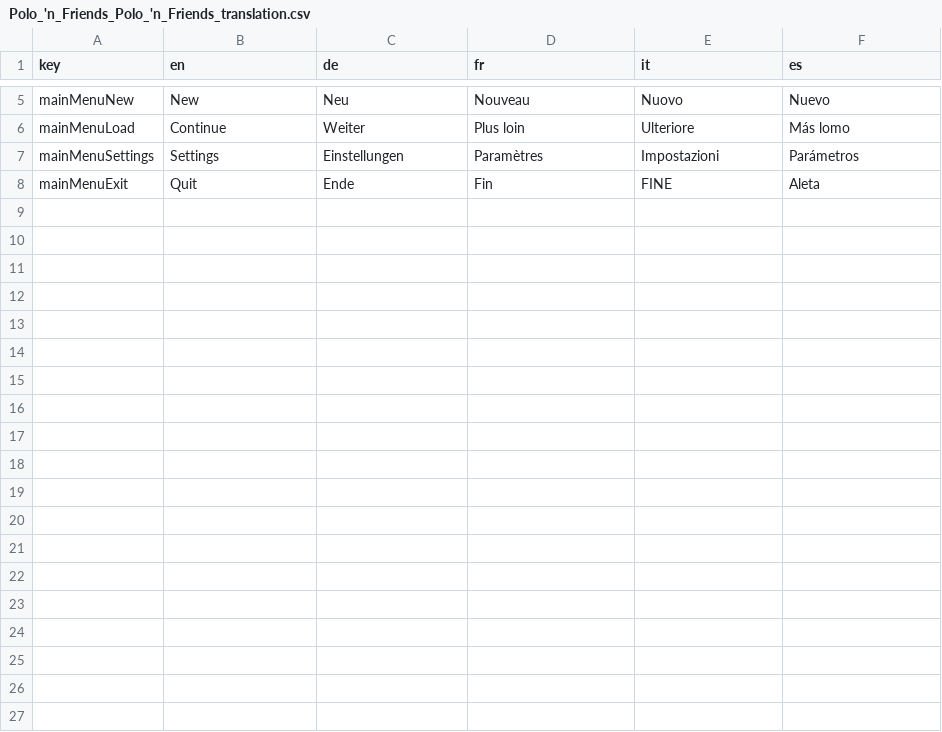
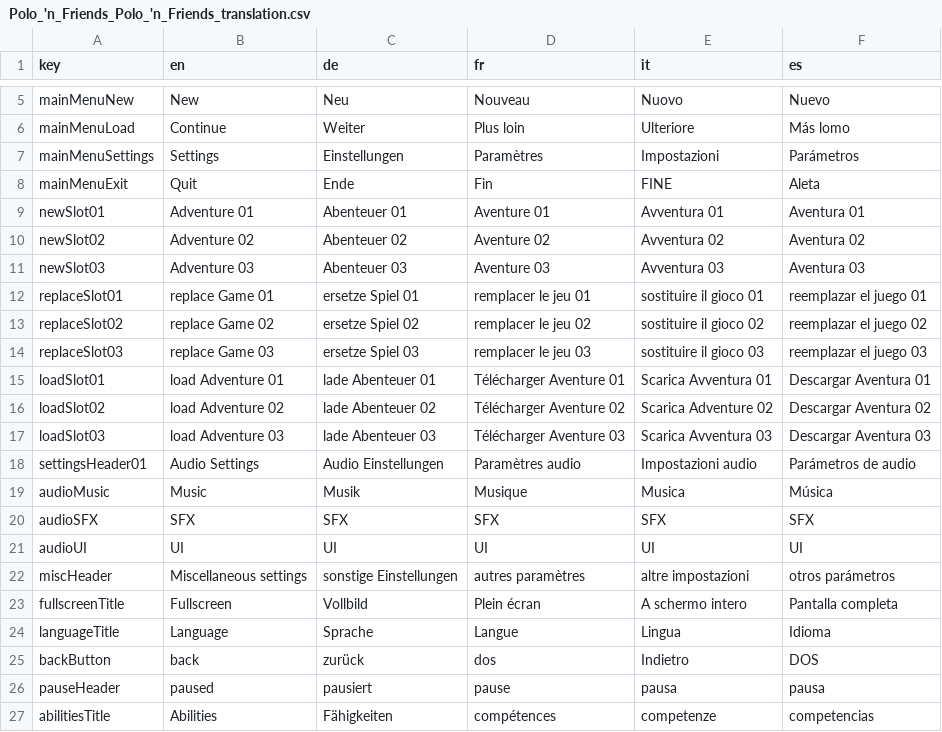
Before and after one commit to tomekboy/tomeksMetroidvania, a CSV file: data/localization/Polo_'n_Friends/Polo_'n_Friends_Polo_'n_Friends_translation.csv, drawn as a sheet; only a part is shown, gaps mark what is left out; the diff covers the shown part only; the diff names each change by its address in the sheet, - before the commit and + after, or states it on an @@ line.

Commit message:
localization implemented

```diff
--- a/data/localization/Polo_'n_Friends/Polo_'n_Friends_Polo_'n_Friends_translation.csv
+++ b/data/localization/Polo_'n_Friends/Polo_'n_Friends_Polo_'n_Friends_translation.csv
+row 9: newSlot01 | Adventure 01 | Abenteuer 01 | Aventure 01 | Avventura 01 | Aventura 01
+row 10: newSlot02 | Adventure 02 | Abenteuer 02 | Aventure 02 | Avventura 02 | Aventura 02
+row 11: newSlot03 | Adventure 03 | Abenteuer 03 | Aventure 03 | Avventura 03 | Aventura 03
+row 12: replaceSlot01 | replace Game 01 | ersetze Spiel 01 | remplacer le jeu 01 | sostituire il gioco 01 | reemplazar el juego 01
+row 13: replaceSlot02 | replace Game 02 | ersetze Spiel 02 | remplacer le jeu 02 | sostituire il gioco 02 | reemplazar el juego 02
+row 14: replaceSlot03 | replace Game 03 | ersetze Spiel 03 | remplacer le jeu 03 | sostituire il gioco 03 | reemplazar el juego 03
+row 15: loadSlot01 | load Adventure 01 | lade Abenteuer 01 | Télécharger Aventure 01 | Scarica Avventura 01 | Descargar Aventura 01
+row 16: loadSlot02 | load Adventure 02 | lade Abenteuer 02 | Télécharger Aventure 02 | Scarica Adventure 02 | Descargar Aventura 02
+row 17: loadSlot03 | load Adventure 03 | lade Abenteuer 03 | Télécharger Aventure 03 | Scarica Avventura 03 | Descargar Aventura 03
+row 18: settingsHeader01 | Audio Settings | Audio Einstellungen | Paramètres audio | Impostazioni audio | Parámetros de audio
+row 19: audioMusic | Music | Musik | Musique | Musica | Música
+row 20: audioSFX | SFX | SFX | SFX | SFX | SFX
+row 21: audioUI | UI | UI | UI | UI | UI
+row 22: miscHeader | Miscellaneous settings | sonstige Einstellungen | autres paramètres | altre impostazioni | otros parámetros
+row 23: fullscreenTitle | Fullscreen | Vollbild | Plein écran | A schermo intero | Pantalla completa
+row 24: languageTitle | Language | Sprache | Langue | Lingua | Idioma
+row 25: backButton | back | zurück | dos | Indietro | DOS
+row 26: pauseHeader | paused | pausiert | pause | pausa | pausa
+row 27: abilitiesTitle | Abilities | Fähigkeiten | compétences | competenze | competencias
```
Also changed, not shown: 23 added rows elsewhere in this file, 15 other files.
